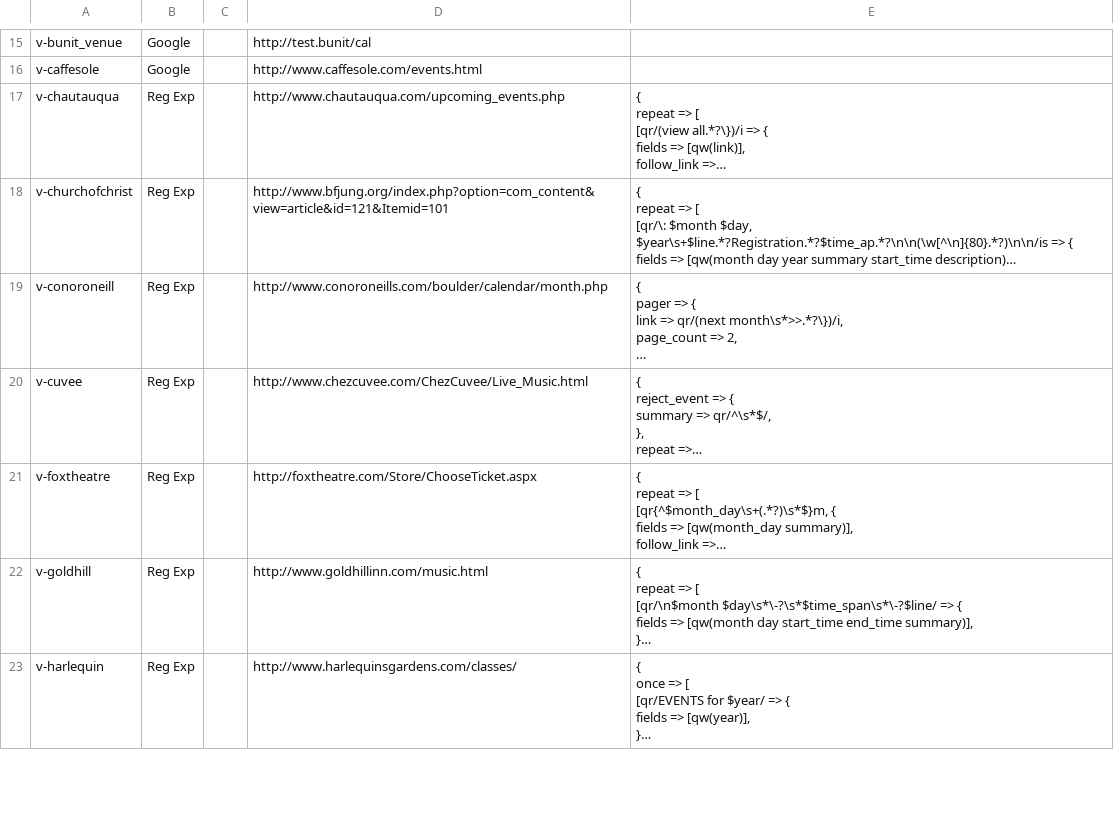
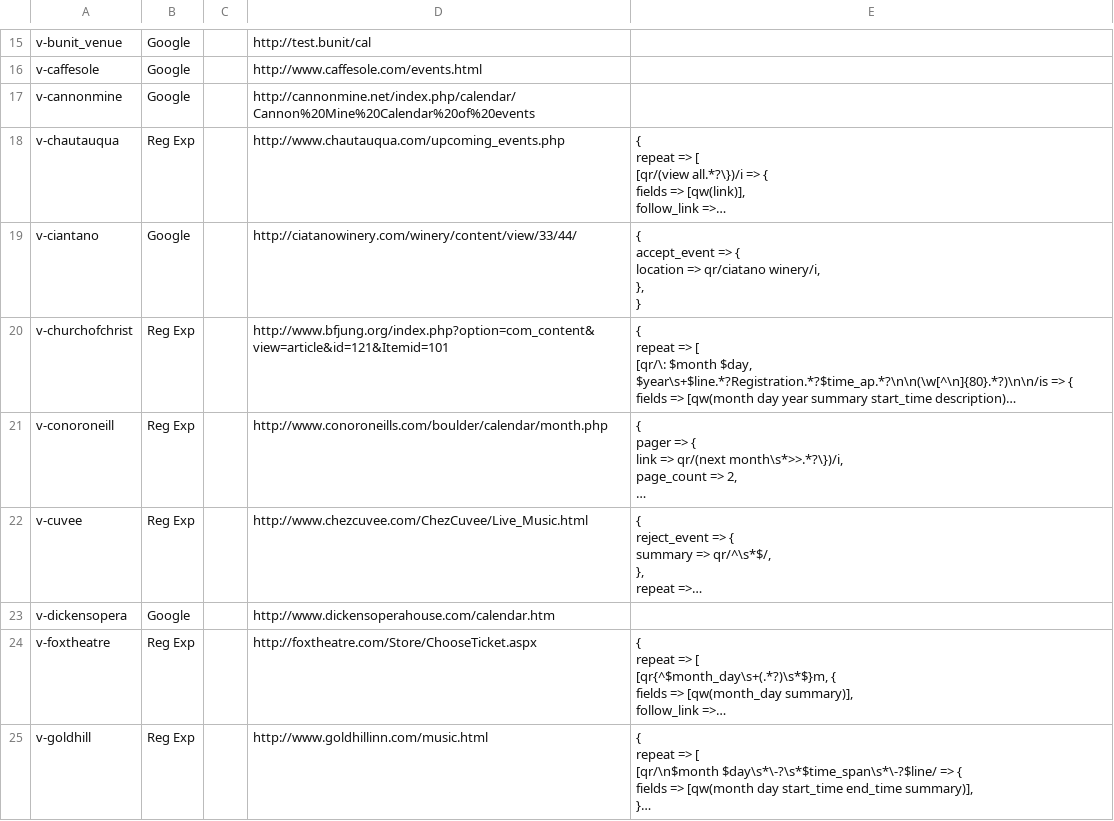
Before and after one commit to biviosoftware/perl-Cal54, a CSV file: files/cal54/ddl/scrapers.csv, drawn as a sheet; only a part is shown, gaps mark what is left out; the shorter side is filled out with more unchanged rows; long unchanged cells end in …; ↵ is a line break in a cell; the diff names each change by its address in the sheet, - before the commit and + after, or states it on an @@ line.

Commit message:
added cannonmine, ciantano and dickensopera

```diff
--- a/files/cal54/ddl/scrapers.csv
+++ b/files/cal54/ddl/scrapers.csv
+row 17: v-cannonmine | Google |  | http://cannonmine.net/index.php/calendar/Cannon%20Mine%20Calendar%20of%20events
+row 19: v-ciantano | Google |  | http://ciatanowinery.com/winery/content/view/33/44/ | { ↵ accept_event => { ↵ location => qr/ciatano winery/i, ↵ }, ↵ }
+row 23: v-dickensopera | Google |  | http://www.dickensoperahouse.com/calendar.htm
```
